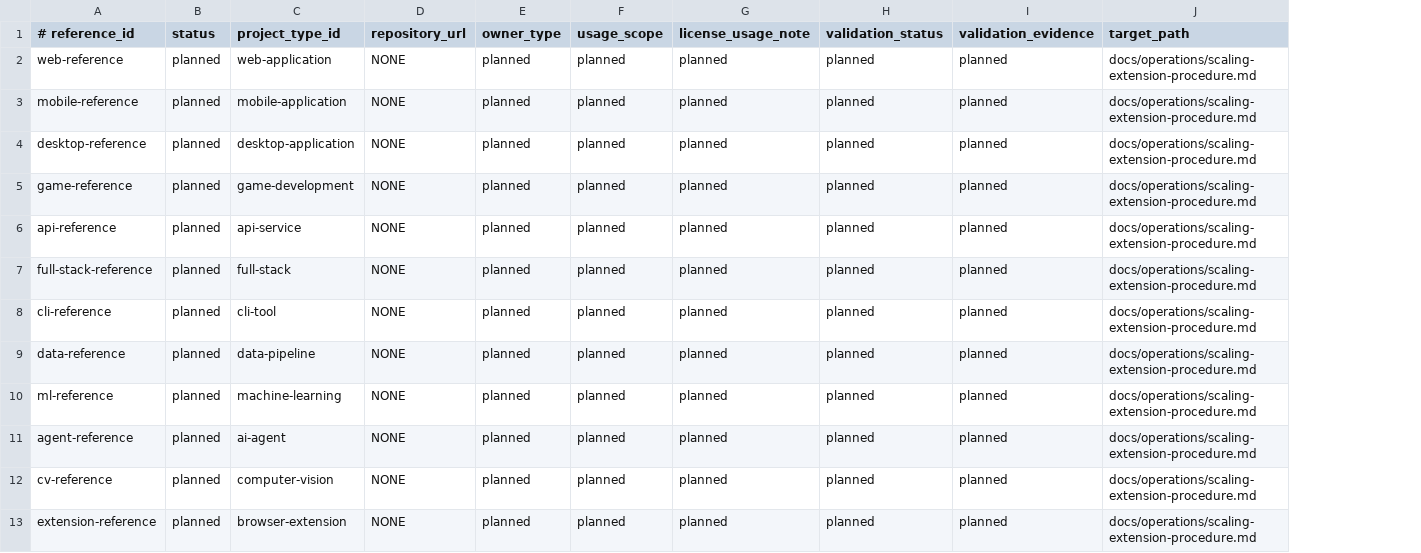
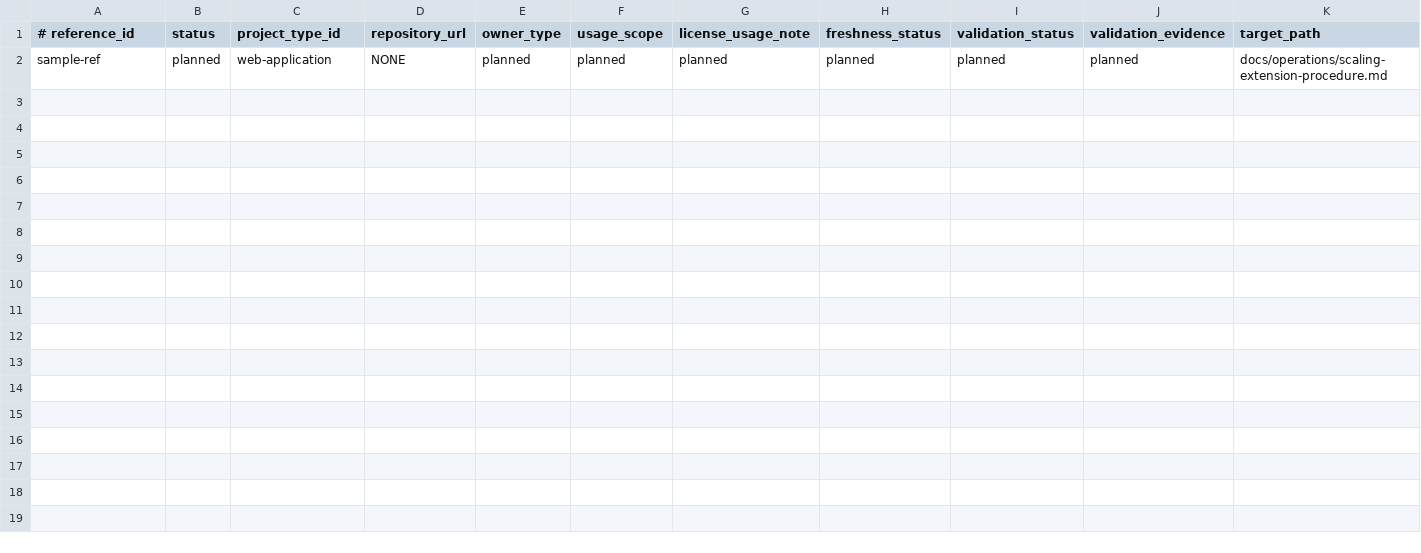
Before and after one commit to yotamfried-ux/Engineering-OS, a TSV file: scripts/enforcement/reference-repositories.tsv, drawn as a sheet; only a part is shown; removed rows and columns are numbered as before the commit, all else as after; rows hold the shown columns only; the diff names each change by its address in the sheet, - before the commit and + after, or states it on an @@ line.

Commit message:
Update scaling manifest schema

```diff
--- a/scripts/enforcement/reference-repositories.tsv
+++ b/scripts/enforcement/reference-repositories.tsv
+column H (freshness_status), row 2: planned
-A2 (# reference_id): web-reference
+A2 (# reference_id): sample-ref
-row 3: mobile-reference | planned | mobile-application | NONE | planned | planned | planned | planned | planned | docs/operations/scaling-extension-procedure.md
-row 4: desktop-reference | planned | desktop-application | NONE | planned | planned | planned | planned | planned | docs/operations/scaling-extension-procedure.md
-row 5: game-reference | planned | game-development | NONE | planned | planned | planned | planned | planned | docs/operations/scaling-extension-procedure.md
-row 6: api-reference | planned | api-service | NONE | planned | planned | planned | planned | planned | docs/operations/scaling-extension-procedure.md
-row 7: full-stack-reference | planned | full-stack | NONE | planned | planned | planned | planned | planned | docs/operations/scaling-extension-procedure.md
-row 8: cli-reference | planned | cli-tool | NONE | planned | planned | planned | planned | planned | docs/operations/scaling-extension-procedure.md
-row 9: data-reference | planned | data-pipeline | NONE | planned | planned | planned | planned | planned | docs/operations/scaling-extension-procedure.md
-row 10: ml-reference | planned | machine-learning | NONE | planned | planned | planned | planned | planned | docs/operations/scaling-extension-procedure.md
-row 11: agent-reference | planned | ai-agent | NONE | planned | planned | planned | planned | planned | docs/operations/scaling-extension-procedure.md
-row 12: cv-reference | planned | computer-vision | NONE | planned | planned | planned | planned | planned | docs/operations/scaling-extension-procedure.md
-row 13: extension-reference | planned | browser-extension | NONE | planned | planned | planned | planned | planned | docs/operations/scaling-extension-procedure.md
```
